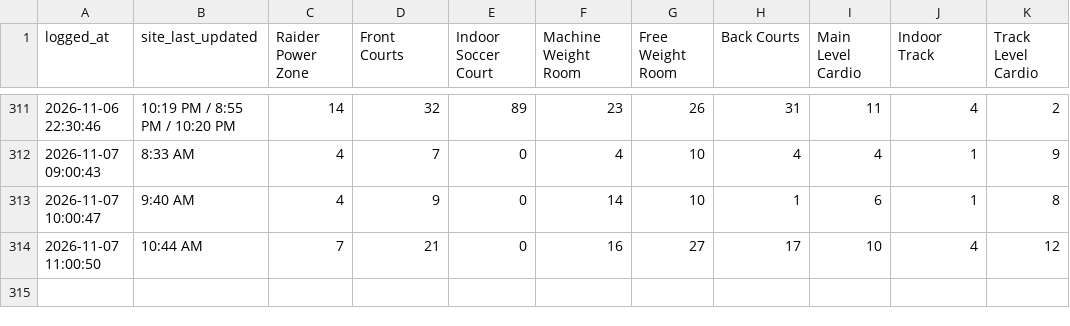
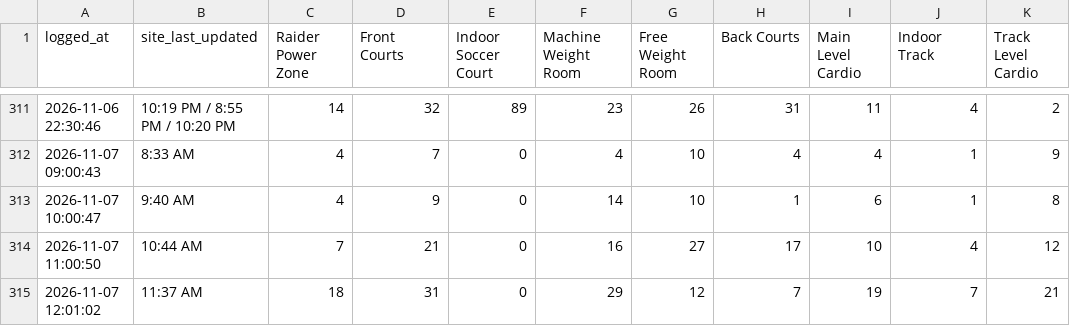
Before and after one commit to KyleM8/RecCountsScraper, a CSV file: rec_counts.csv, drawn as a sheet; only a part is shown, gaps mark what is left out.

Commit message:
Update rec counts

```diff
--- a/rec_counts.csv
+++ b/rec_counts.csv
@@ -314 +314,2 @@ logged_at,site_last_updated,Raider Power Zone,Front Courts,Indoor Soccer Court,M
 2026-11-07 11:00:50,10:44 AM,7,21,0,16,27,17,10,4,12
+2026-11-07 12:01:02,11:37 AM,18,31,0,29,12,7,19,7,21
```
Also changed, not shown: 1 other file.
